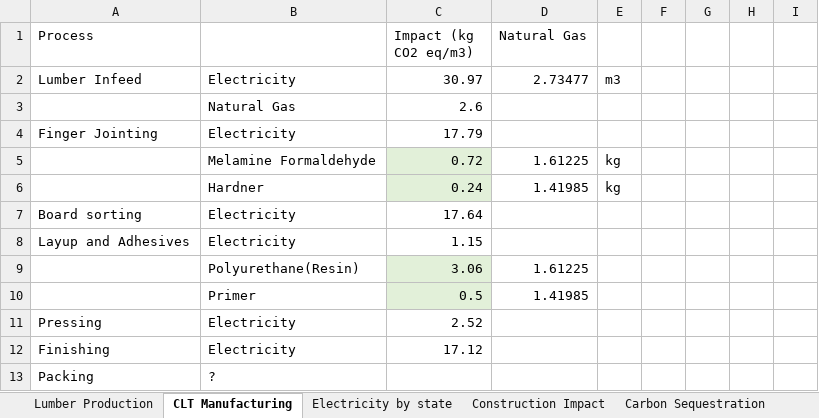
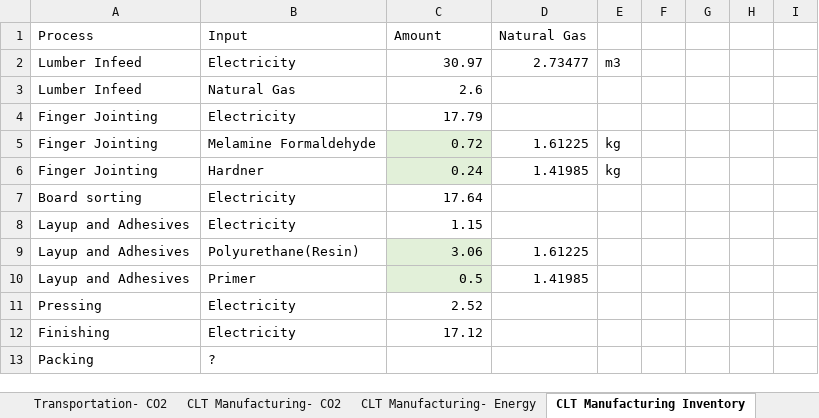
Before and after one commit to NREL/CLT-LCA-Tool, an Excel workbook: LCA_Impact_Values.xlsx, sheet CLT Manufacturing Inventory, drawn as a sheet; only a part is shown; values as stored, in another font and other column widths than the file's, no borders; the diff names each change by its address in the sheet, - before the commit and + after, or states it on an @@ line.

```diff
--- a/LCA_Impact_Values.xlsx (sheet CLT Manufacturing Inventory)
+++ b/LCA_Impact_Values.xlsx (sheet CLT Manufacturing Inventory)
-sheet tab: CLT Manufacturing
+sheet tab: CLT Manufacturing Inventory
+sheet tab: CLT Manufacturing- CO2
+sheet tab: CLT Manufacturing- Energy
-B1: (empty)
+B1: Input
-C1: Impact (kg CO2 eq/m3)
+C1: Amount
-A3 (Process): (empty)
+A3 (Process): Lumber Infeed
-A5:A6 (Process): (empty)
+A5:A6 (Process): Finger Jointing
-A9:A10 (Process): (empty)
+A9:A10 (Process): Layup and Adhesives
```
Also changed, not shown: sheet Electricity by state- Energy, sheet Lumber Production- Energy, sheet Transportation- CO2, other sheet tabs, BuildingConfigurations.xlsx, Buildings Inventories.xlsx, 19 other files.
